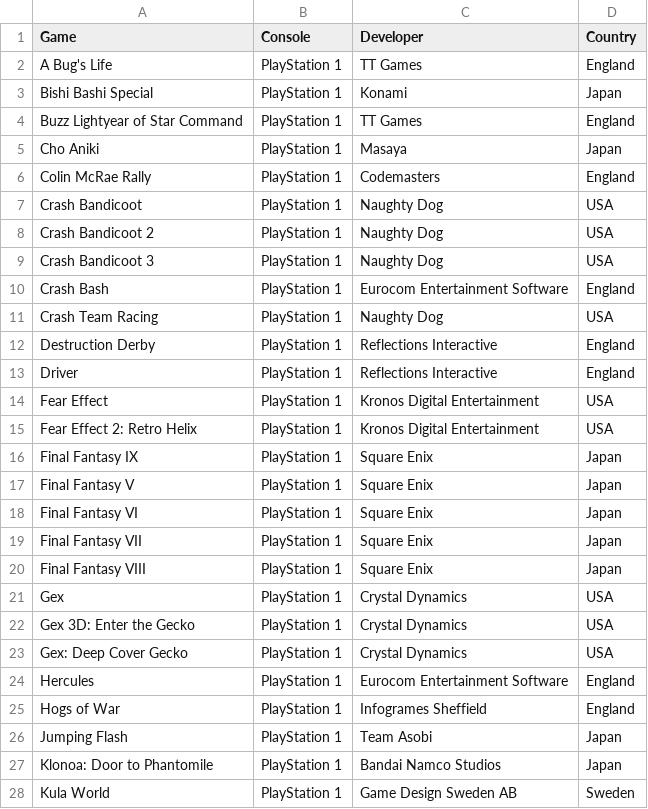
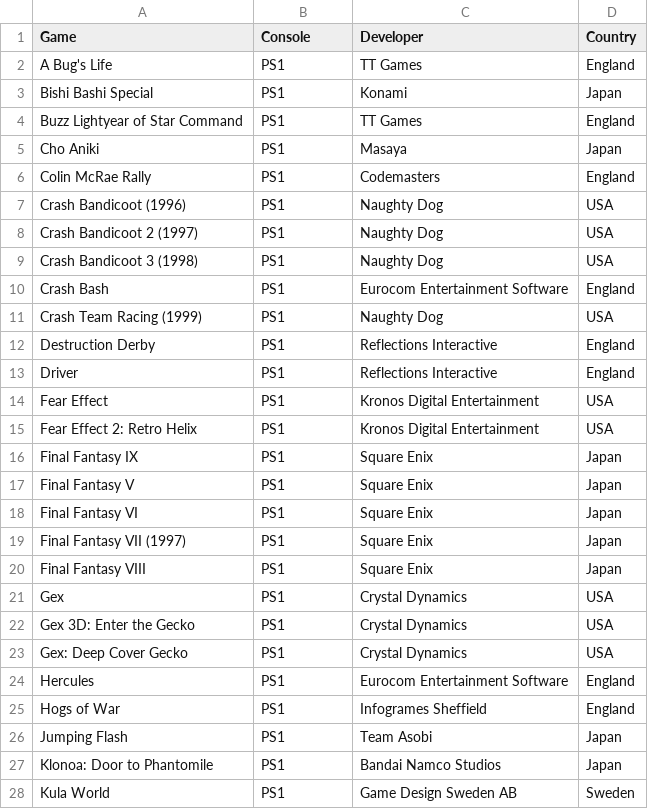
Before and after one commit to hoffjager/databases, a CSV file: Developers and Countries.csv, drawn as a sheet; only a part is shown; the diff covers the shown part only.

```diff
--- a/Developers and Countries.csv
+++ b/Developers and Countries.csv
@@ -1,28 +1,28 @@
 Game,Console,Developer,Country
-A Bug's Life,PlayStation 1,TT Games,England
-Bishi Bashi Special,PlayStation 1,Konami,Japan
-Buzz Lightyear of Star Command,PlayStation 1,TT Games,England
-Cho Aniki,PlayStation 1,Masaya,Japan
-Colin McRae Rally,PlayStation 1,Codemasters,England
-Crash Bandicoot,PlayStation 1,Naughty Dog,USA
-Crash Bandicoot 2,PlayStation 1,Naughty Dog,USA
-Crash Bandicoot 3,PlayStation 1,Naughty Dog,USA
-Crash Bash,PlayStation 1,Eurocom Entertainment Software,England
-Crash Team Racing,PlayStation 1,Naughty Dog,USA
-Destruction Derby,PlayStation 1,Reflections Interactive,England
-Driver,PlayStation 1,Reflections Interactive,England
-Fear Effect,PlayStation 1,Kronos Digital Entertainment,USA
-Fear Effect 2: Retro Helix,PlayStation 1,Kronos Digital Entertainment,USA
-Final Fantasy IX,PlayStation 1,Square Enix,Japan
-Final Fantasy V,PlayStation 1,Square Enix,Japan
-Final Fantasy VI,PlayStation 1,Square Enix,Japan
-Final Fantasy VII,PlayStation 1,Square Enix,Japan
-Final Fantasy VIII,PlayStation 1,Square Enix,Japan
-Gex,PlayStation 1,Crystal Dynamics,USA
-Gex 3D: Enter the Gecko,PlayStation 1,Crystal Dynamics,USA
-Gex: Deep Cover Gecko,PlayStation 1,Crystal Dynamics,USA
-Hercules,PlayStation 1,Eurocom Entertainment Software,England
-Hogs of War,PlayStation 1,Infogrames Sheffield,England
-Jumping Flash,PlayStation 1,Team Asobi,Japan
-Klonoa: Door to Phantomile,PlayStation 1,Bandai Namco Studios,Japan
-Kula World,PlayStation 1,Game Design Sweden AB,Sweden
+A Bug's Life,PS1,TT Games,England
+Bishi Bashi Special,PS1,Konami,Japan
+Buzz Lightyear of Star Command,PS1,TT Games,England
+Cho Aniki,PS1,Masaya,Japan
+Colin McRae Rally,PS1,Codemasters,England
+Crash Bandicoot (1996),PS1,Naughty Dog,USA
+Crash Bandicoot 2 (1997),PS1,Naughty Dog,USA
+Crash Bandicoot 3 (1998),PS1,Naughty Dog,USA
+Crash Bash,PS1,Eurocom Entertainment Software,England
+Crash Team Racing (1999),PS1,Naughty Dog,USA
+Destruction Derby,PS1,Reflections Interactive,England
+Driver,PS1,Reflections Interactive,England
+Fear Effect,PS1,Kronos Digital Entertainment,USA
+Fear Effect 2: Retro Helix,PS1,Kronos Digital Entertainment,USA
+Final Fantasy IX,PS1,Square Enix,Japan
+Final Fantasy V,PS1,Square Enix,Japan
+Final Fantasy VI,PS1,Square Enix,Japan
+Final Fantasy VII (1997),PS1,Square Enix,Japan
+Final Fantasy VIII,PS1,Square Enix,Japan
+Gex,PS1,Crystal Dynamics,USA
+Gex 3D: Enter the Gecko,PS1,Crystal Dynamics,USA
+Gex: Deep Cover Gecko,PS1,Crystal Dynamics,USA
+Hercules,PS1,Eurocom Entertainment Software,England
+Hogs of War,PS1,Infogrames Sheffield,England
+Jumping Flash,PS1,Team Asobi,Japan
+Klonoa: Door to Phantomile,PS1,Bandai Namco Studios,Japan
+Kula World,PS1,Game Design Sweden AB,Sweden
```
Also changed, not shown: 2 added rows, 2 removed rows and 47 edited cells elsewhere in this file, Dates and Times.csv, Finances.csv, 3 other files.
